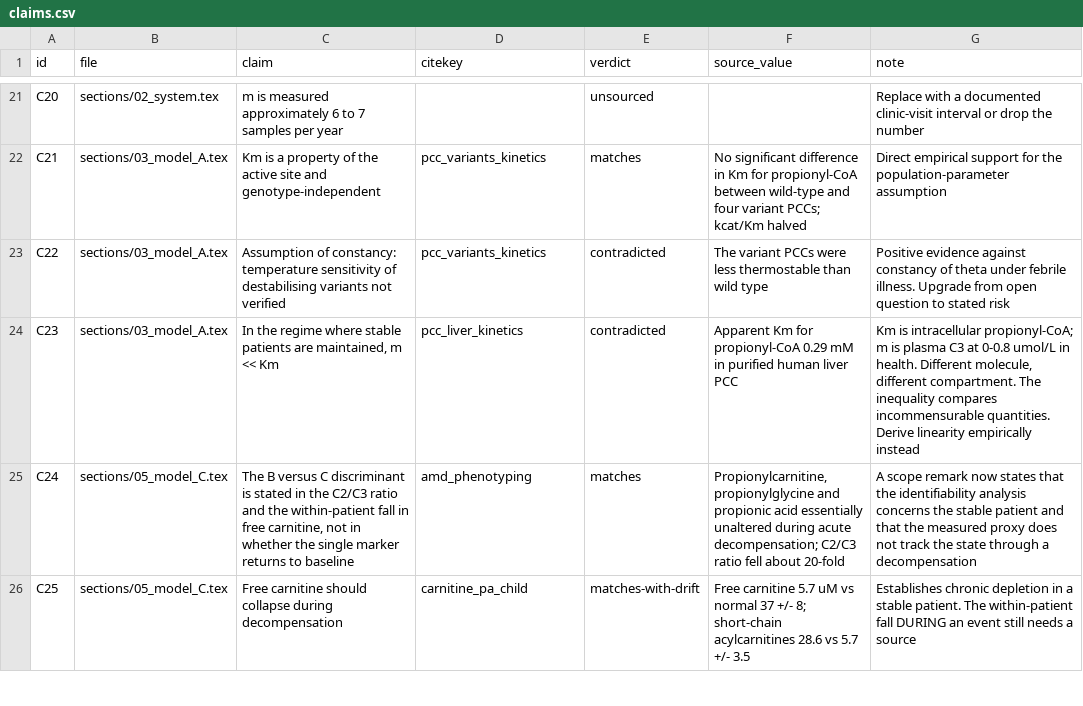
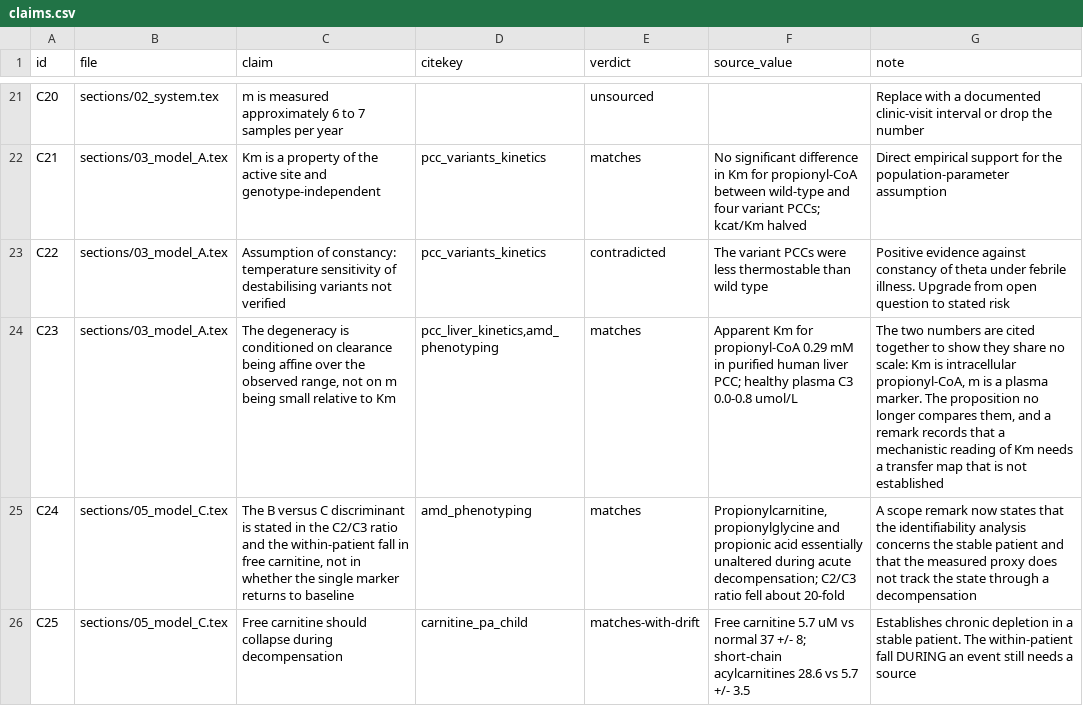
Before and after one commit to guidoputignano/pa-mrna-identifiability, a CSV file: paper/claims.csv, drawn as a sheet; only a part is shown, gaps mark what is left out.

```diff
--- a/paper/claims.csv
+++ b/paper/claims.csv
@@ -23,3 +23,3 @@ C21,sections/03_model_A.tex,Km is a property of the active site and genotype-ind
 C22,sections/03_model_A.tex,Assumption of constancy: temperature sensitivity of destabilising variants not verified,pcc_variants_kinetics,contradicted,The variant PCCs were less thermostable than wild type,Positive evidence against constancy of theta under febrile illness. Upgrade from open question to stated risk
-C23,sections/03_model_A.tex,"In the regime where stable patients are maintained, m << Km",pcc_liver_kinetics,contradicted,Apparent Km for propionyl-CoA 0.29 mM in purified human liver PCC,"Km is intracellular propionyl-CoA; m is plasma C3 at 0-0.8 umol/L in health. Different molecule, different compartment. The inequality compares incommensurable quantities. Derive linearity empirically instead"
+C23,sections/03_model_A.tex,"The degeneracy is conditioned on clearance being affine over the observed range, not on m being small relative to Km","pcc_liver_kinetics,amd_phenotyping",matches,Apparent Km for propionyl-CoA 0.29 mM in purified human liver PCC; healthy plasma C3 0.0-0.8 umol/L,"The two numbers are cited together to show they share no scale: Km is intracellular propionyl-CoA, m is a plasma marker. The proposition no longer compares them, and a remark records that a mechanistic reading of Km needs a transfer map that is not established"
 C24,sections/05_model_C.tex,"The B versus C discriminant is stated in the C2/C3 ratio and the within-patient fall in free carnitine, not in whether the single marker returns to baseline",amd_phenotyping,matches,"Propionylcarnitine, propionylglycine and propionic acid essentially unaltered during acute decompensation; C2/C3 ratio fell about 20-fold",A scope remark now states that the identifiability analysis concerns the stable patient and that the measured proxy does not track the state through a decompensation
```
Also changed, not shown: 7 other files.
